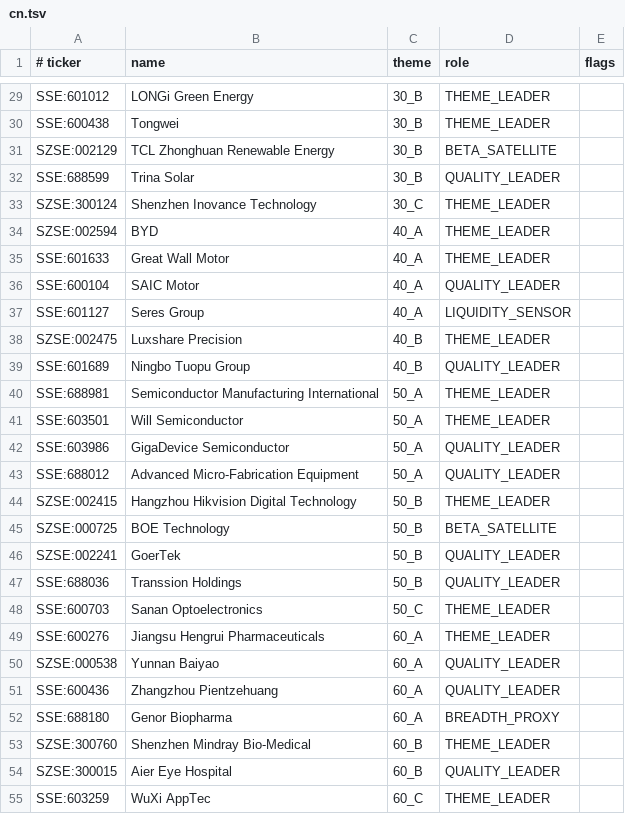
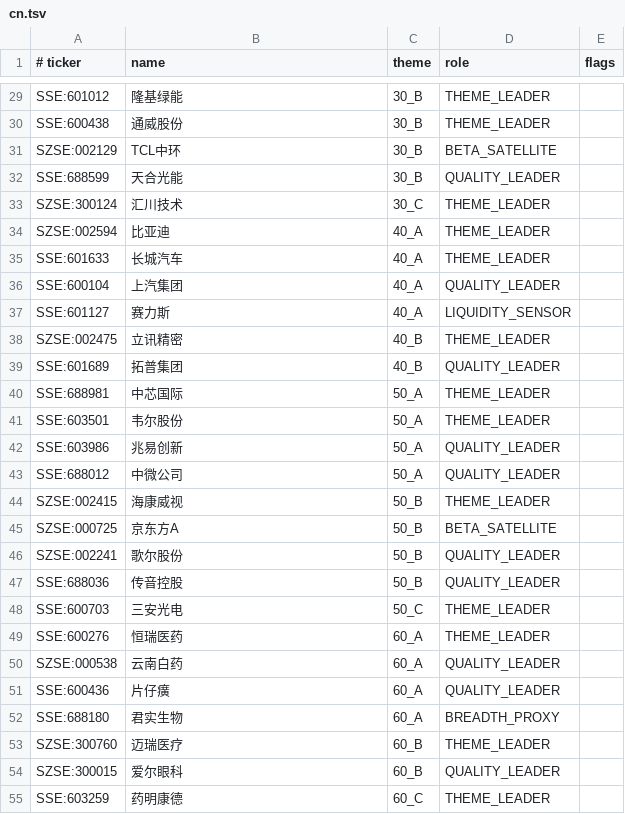
Before and after one commit to bitpunklabs/ticker-universe-builder, a TSV file: examples/seeds/cn.tsv, drawn as a sheet; only a part is shown, gaps mark what is left out; the diff covers the shown part only; the diff names each change by its address in the sheet, - before the commit and + after, or states it on an @@ line.

```diff
--- a/examples/seeds/cn.tsv
+++ b/examples/seeds/cn.tsv
-B29 (name): LONGi Green Energy
+B29 (name): 隆基绿能
-B30 (name): Tongwei
+B30 (name): 通威股份
-B31 (name): TCL Zhonghuan Renewable Energy
+B31 (name): TCL中环
-B32 (name): Trina Solar
+B32 (name): 天合光能
-B33 (name): Shenzhen Inovance Technology
+B33 (name): 汇川技术
-B34 (name): BYD
+B34 (name): 比亚迪
-B35 (name): Great Wall Motor
+B35 (name): 长城汽车
-B36 (name): SAIC Motor
+B36 (name): 上汽集团
-B37 (name): Seres Group
+B37 (name): 赛力斯
-B38 (name): Luxshare Precision
+B38 (name): 立讯精密
-B39 (name): Ningbo Tuopu Group
+B39 (name): 拓普集团
-B40 (name): Semiconductor Manufacturing International
+B40 (name): 中芯国际
-B41 (name): Will Semiconductor
+B41 (name): 韦尔股份
-B42 (name): GigaDevice Semiconductor
+B42 (name): 兆易创新
-B43 (name): Advanced Micro-Fabrication Equipment
+B43 (name): 中微公司
-B44 (name): Hangzhou Hikvision Digital Technology
+B44 (name): 海康威视
-B45 (name): BOE Technology
+B45 (name): 京东方A
-B46 (name): GoerTek
+B46 (name): 歌尔股份
-B47 (name): Transsion Holdings
+B47 (name): 传音控股
-B48 (name): Sanan Optoelectronics
+B48 (name): 三安光电
-B49 (name): Jiangsu Hengrui Pharmaceuticals
+B49 (name): 恒瑞医药
-B50 (name): Yunnan Baiyao
+B50 (name): 云南白药
-B51 (name): Zhangzhou Pientzehuang
+B51 (name): 片仔癀
-B52 (name): Genor Biopharma
+B52 (name): 君实生物
-B53 (name): Shenzhen Mindray Bio-Medical
+B53 (name): 迈瑞医疗
-B54 (name): Aier Eye Hospital
+B54 (name): 爱尔眼科
-B55 (name): WuXi AppTec
+B55 (name): 药明康德
```
Also changed, not shown: 62 edited cells elsewhere in this file, 20 other files.
